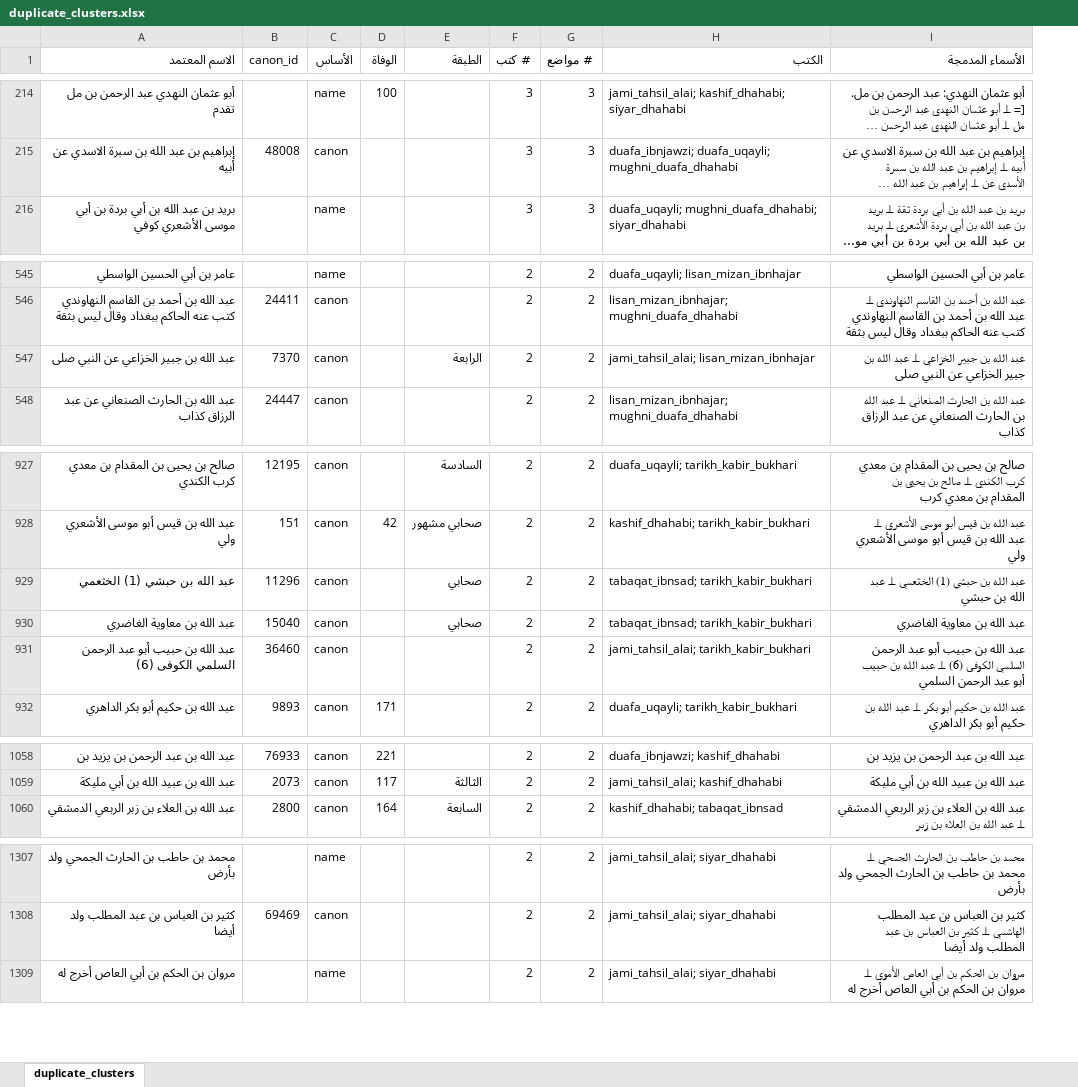
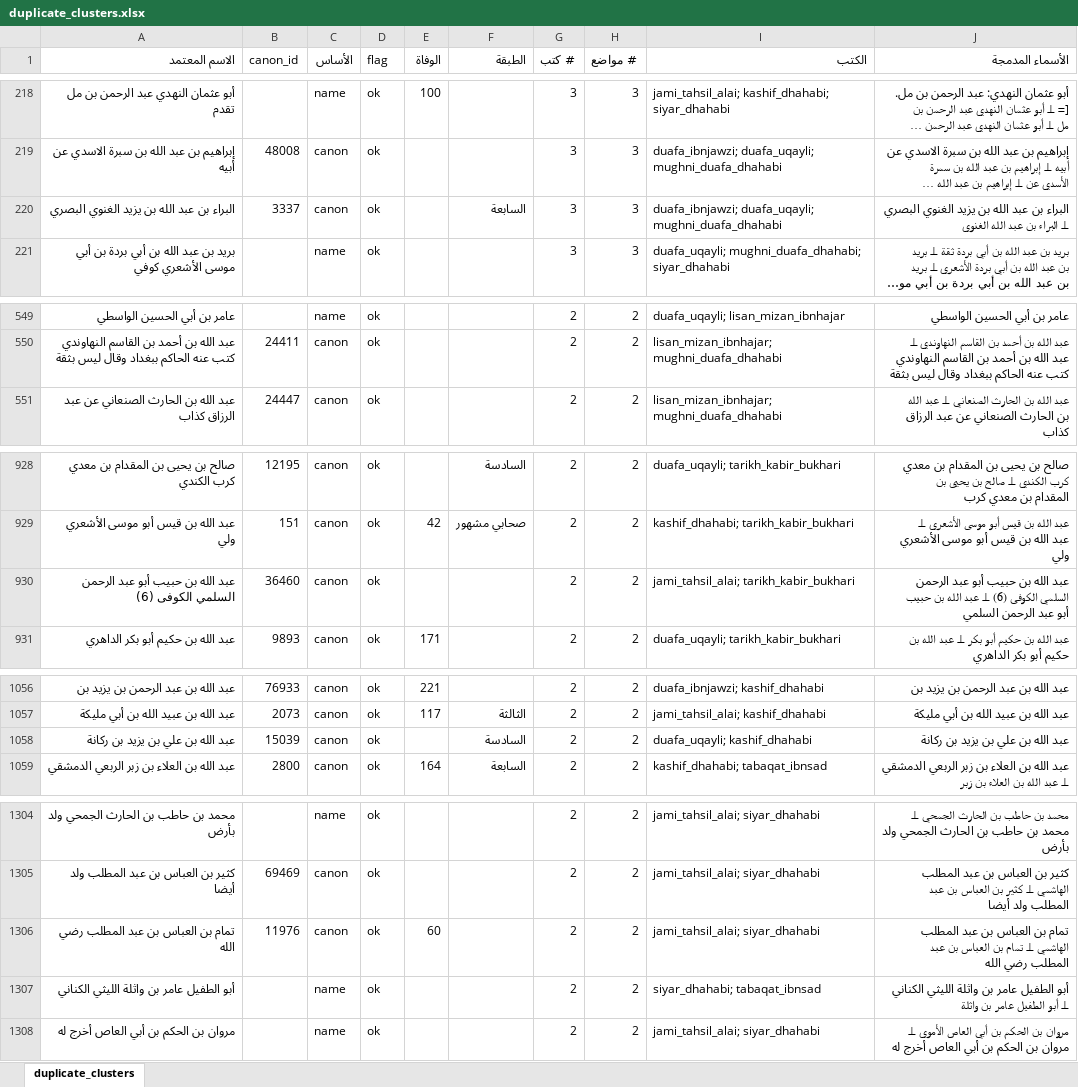
Before and after one commit to R3GENESI5/Itqan, an Excel workbook: sources/unified/duplicate_clusters.xlsx, sheet duplicate_clusters, drawn as a sheet; only a part is shown, gaps mark what is left out; long unchanged cells end in …; values as stored, in another font and other column widths than the file's, no cell formats; removed rows and columns are numbered as before the commit, all else as after; the diff covers the shown part only; the diff names each change by its address in the sheet, - before the commit and + after, or states it on an @@ line.

```diff
--- a/sources/unified/duplicate_clusters.xlsx (sheet duplicate_clusters)
+++ b/sources/unified/duplicate_clusters.xlsx (sheet duplicate_clusters)
+column D (flag), rows 218-219: ok | ok; row 221: ok; rows 549-551: all ok; rows 928-931: all ok; rows 1056-1057: ok | ok; row 1059: ok; rows 1304-1305: ok | ok; row 1308: ok
+row 220: البراء بن عبد الله بن يزيد الغنوي البصري | 3337 | canon | ok |  | السابعة | 3 | 3 | duafa_ibnjawzi; duafa_uqayli; mughni_duafa_dhahabi | البراء بن عبد الله بن يزيد الغنوي البصري ⟂ البراء بن عبد الله الغنوي
-row 547: عبد الله بن جبير الخزاعي عن النبي صلى | 7370 | canon |  | الرابعة | 2 | 2 | jami_tahsil_alai; lisan_mizan_ibnhajar | عبد الله بن جبير الخزاعي ⟂ عبد الله بن جبير الخزاعي عن النبي صلى
-row 929: عبد الله بن حبشي (1) الخثعمي | 11296 | canon |  | صحابي | 2 | 2 | tabaqat_ibnsad; tarikh_kabir_bukhari | عبد الله بن حبشي (1) الخثعمي ⟂ عبد الله بن حبشي
-row 930: عبد الله بن معاوية الغاضري | 15040 | canon |  | صحابي | 2 | 2 | tabaqat_ibnsad; tarikh_kabir_bukhari | عبد الله بن معاوية الغاضري
+row 1058: عبد الله بن علي بن يزيد بن ركانة | 15039 | canon | ok |  | السادسة | 2 | 2 | duafa_uqayli; kashif_dhahabi | عبد الله بن علي بن يزيد بن ركانة
+row 1306: تمام بن العباس بن عبد المطلب رضي الله | 11976 | canon | ok | 60 |  | 2 | 2 | jami_tahsil_alai; siyar_dhahabi | تمام بن العباس بن عبد المطلب الهاشمي ⟂ تمام بن العباس بن عبد المطلب رضي الله
+row 1307: أبو الطفيل عامر بن واثلة الليثي الكناني |  | name | ok |  |  | 2 | 2 | siyar_dhahabi; tabaqat_ibnsad | أبو الطفيل عامر بن واثلة الليثي الكناني ⟂ أبو الطفيل عامر بن واثلة
```
Also changed, not shown: 7 added rows, 10 removed rows, 6 moved rows and 18 edited cells elsewhere in this sheet, cell formats, 4 other files.
